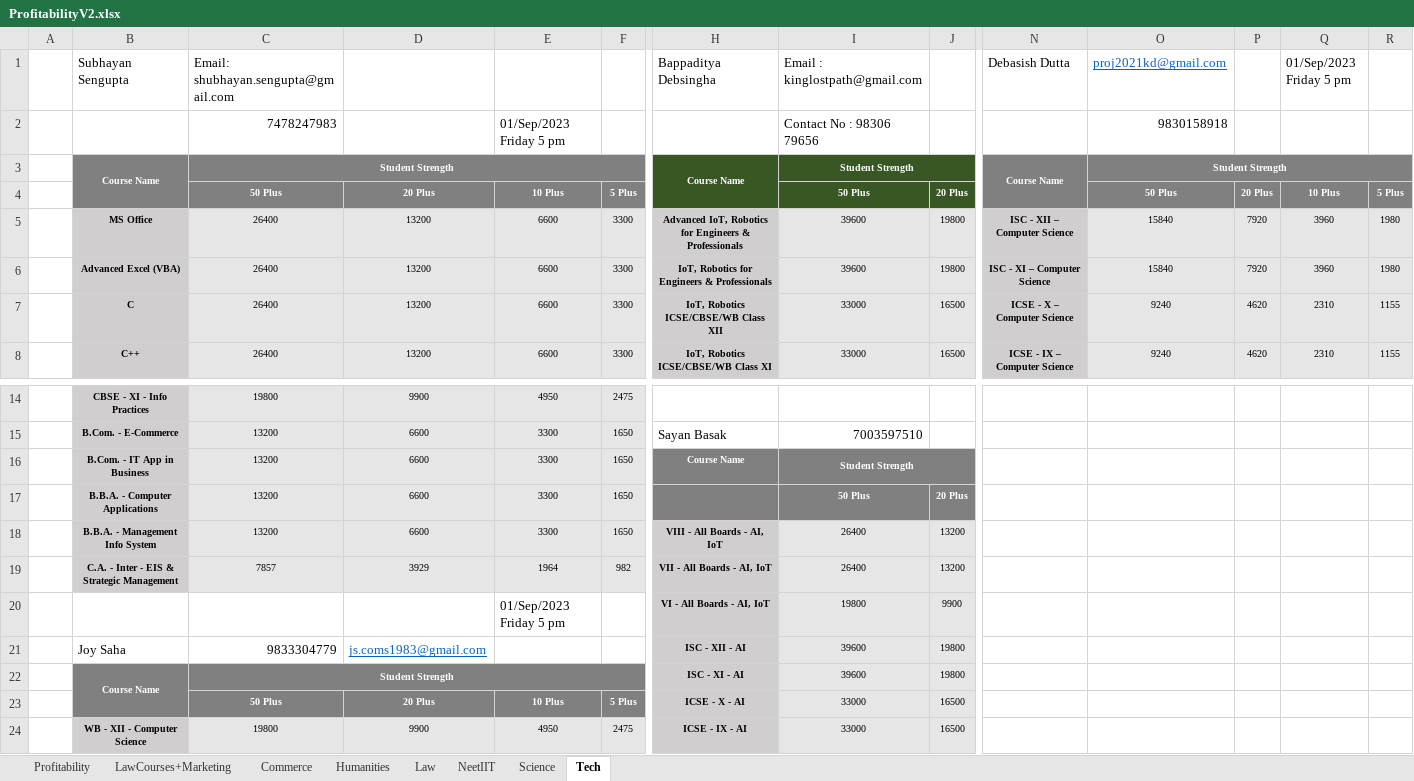
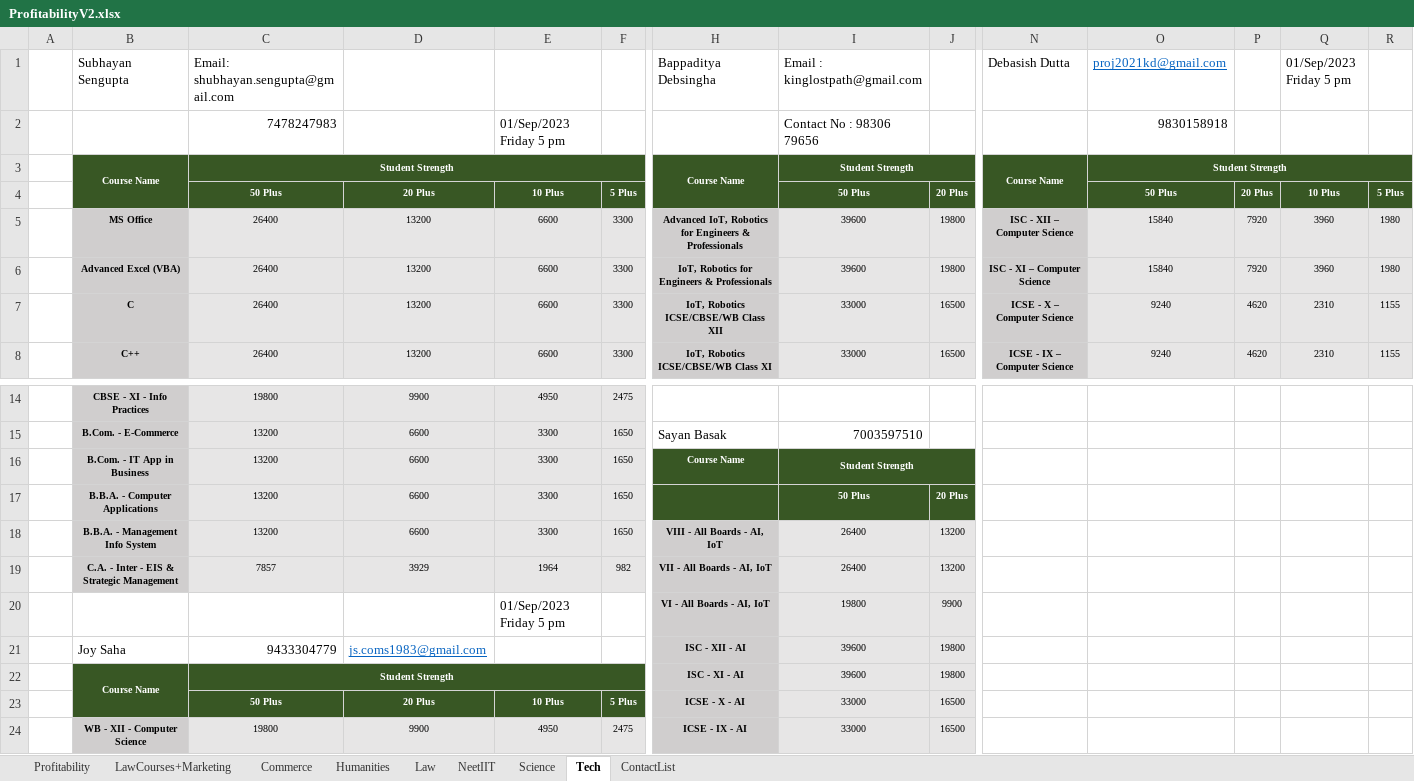
Before and after one commit to anodiamadm/Docs, an Excel workbook: Offline/BusinessManagement/ProfitabilityV2.xlsx, sheet Tech, drawn as a sheet; only a part is shown, gaps mark what is left out; values as stored, in another font and other column widths than the file's, no borders; the diff covers the shown part only; the diff names each change by its address in the sheet, - before the commit and + after, or states it on an @@ line.

```diff
--- a/Offline/BusinessManagement/ProfitabilityV2.xlsx (sheet Tech)
+++ b/Offline/BusinessManagement/ProfitabilityV2.xlsx (sheet Tech)
+sheet tab: ContactList
-B3:F4 fill: #808080
+B3:F4 fill: #385724
-N3:R4 fill: #808080
+N3:R4 fill: #385724
-H16:J17 fill: #808080
+H16:J17 fill: #385724
-C21: 9833304779
+C21: 9433304779
-B22:F23 fill: #808080
+B22:F23 fill: #385724
```
Also changed, not shown: cell formats elsewhere in this sheet, sheet Science, sheet Humanities, sheet Profitability, sheet NeetIIT, 25 other files.
